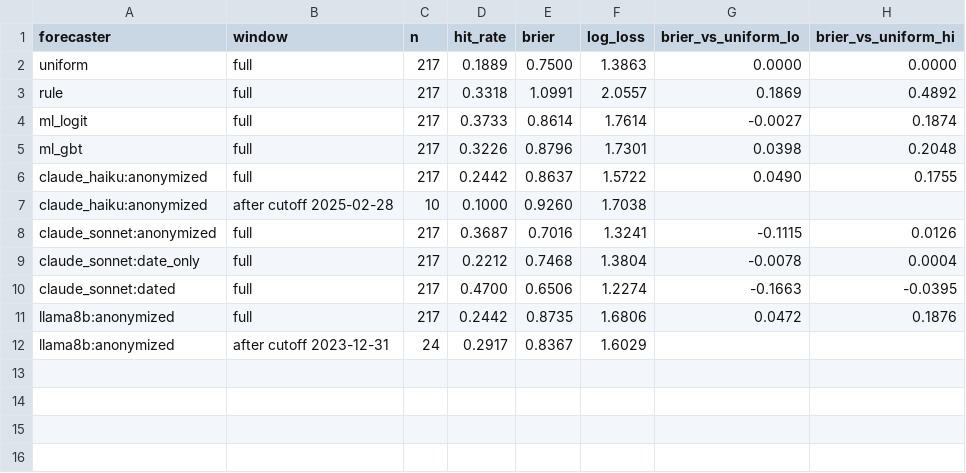
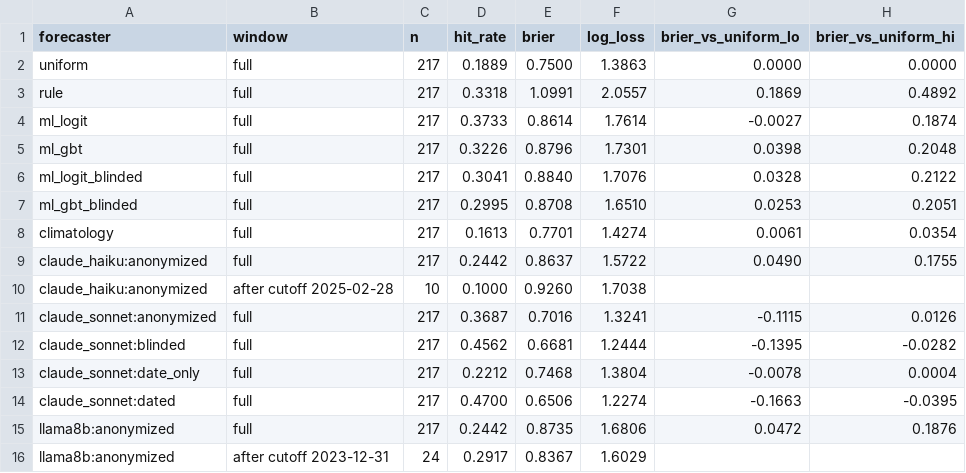
Before and after one commit to FranQuant/llm-regime-allocator, a CSV file: results/h1/scores.csv, drawn as a sheet; the diff names each change by its address in the sheet, - before the commit and + after, or states it on an @@ line.

```diff
--- a/results/h1/scores.csv
+++ b/results/h1/scores.csv
+row 6: ml_logit_blinded | full | 217 | 0.3041 | 0.8840 | 1.7076 | 0.0328 | 0.2122
+row 7: ml_gbt_blinded | full | 217 | 0.2995 | 0.8708 | 1.6510 | 0.0253 | 0.2051
+row 8: climatology | full | 217 | 0.1613 | 0.7701 | 1.4274 | 0.0061 | 0.0354
+row 12: claude_sonnet:blinded | full | 217 | 0.4562 | 0.6681 | 1.2444 | -0.1395 | -0.0282
```
Also changed, not shown: results/h1/date_probe.csv, results/h1/date_probe_link.csv, 4 other files.
